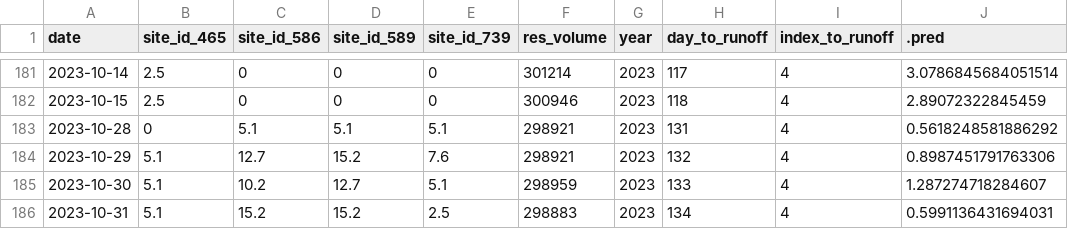
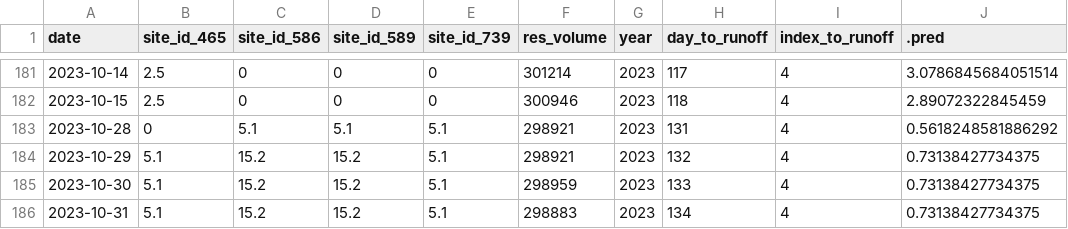
Before and after one commit to mschmidty/dolores_flow_predict, a CSV file: output/current_predictions.csv, drawn as a sheet; only a part is shown, gaps mark what is left out.

```diff
--- a/output/current_predictions.csv
+++ b/output/current_predictions.csv
@@ -183,4 +183,4 @@ date,site_id_465,site_id_586,site_id_589,site_id_739,res_volume,year,day_to_runo
 2023-10-28,0,5.1,5.1,5.1,298921,2023,131,4,0.5618248581886292
-2023-10-29,5.1,12.7,15.2,7.6,298921,2023,132,4,0.8987451791763306
-2023-10-30,5.1,10.2,12.7,5.1,298959,2023,133,4,1.287274718284607
-2023-10-31,5.1,15.2,15.2,2.5,298883,2023,134,4,0.5991136431694031
+2023-10-29,5.1,15.2,15.2,5.1,298921,2023,132,4,0.73138427734375
+2023-10-30,5.1,15.2,15.2,5.1,298959,2023,133,4,0.73138427734375
+2023-10-31,5.1,15.2,15.2,5.1,298883,2023,134,4,0.73138427734375
```
Also changed, not shown: output/flow_data_all.csv, 1 other file.
